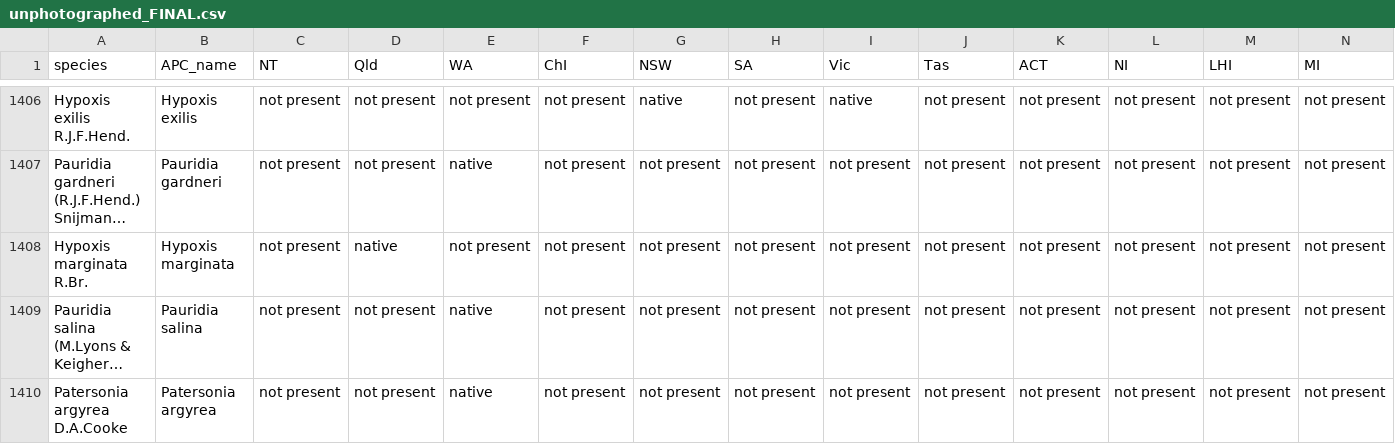
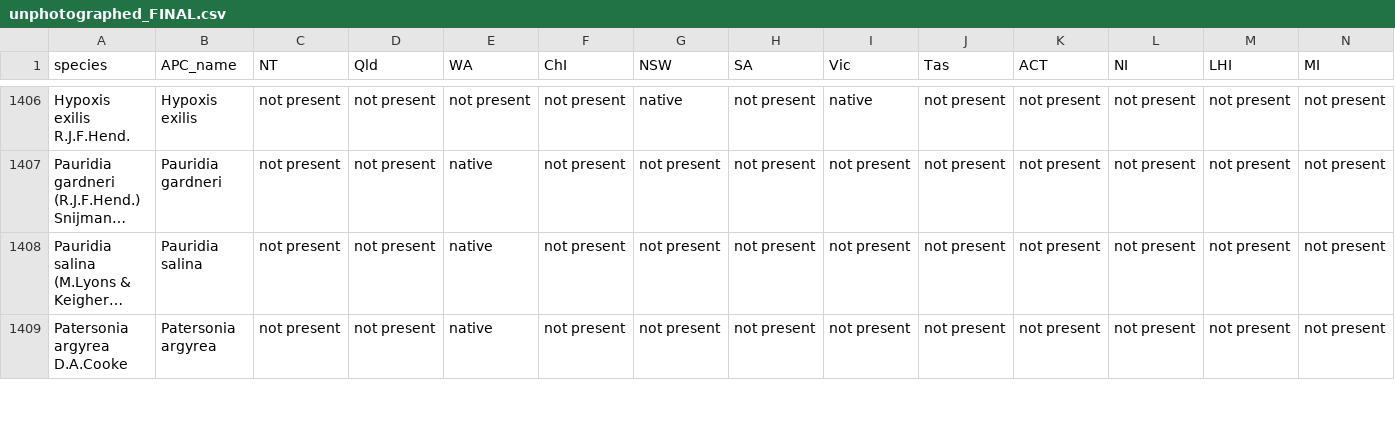
Before and after one commit to tmesaglio/Australian-plant-photos, a CSV file: data/unphotographed_FINAL.csv, drawn as a sheet; only a part is shown, gaps mark what is left out; long unchanged cells end in …; rows hold the shown columns only; the diff names each change by its address in the sheet, - before the commit and + after, or states it on an @@ line.

```diff
--- a/data/unphotographed_FINAL.csv
+++ b/data/unphotographed_FINAL.csv
-row 1408: Hypoxis marginata R.Br. | Hypoxis marginata | not present | native | not present | not present | not present | not present | not present | not present | not present | not present | not present | not present
```
Also changed, not shown: data/nqplants.csv, 12 other files.
